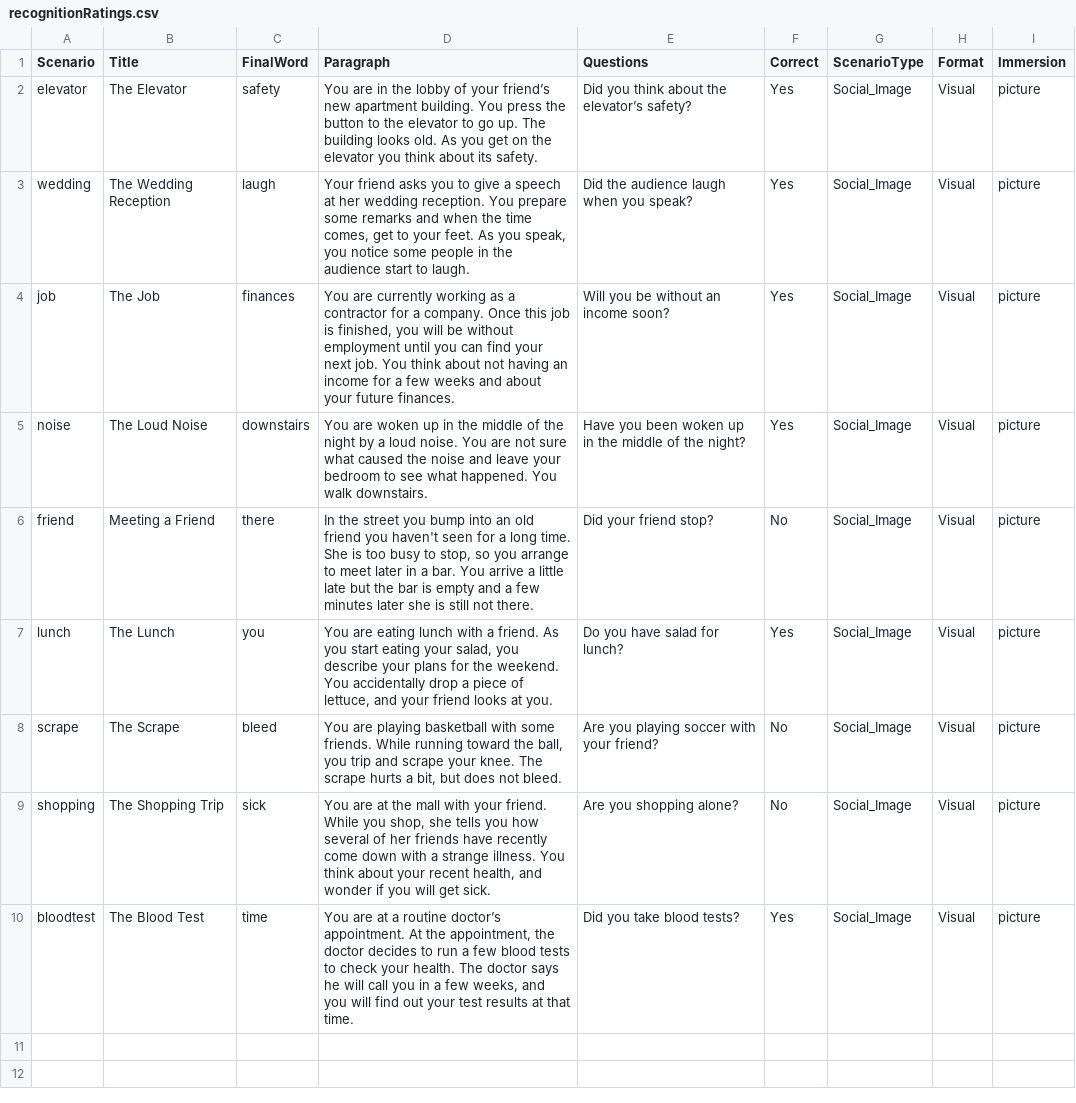
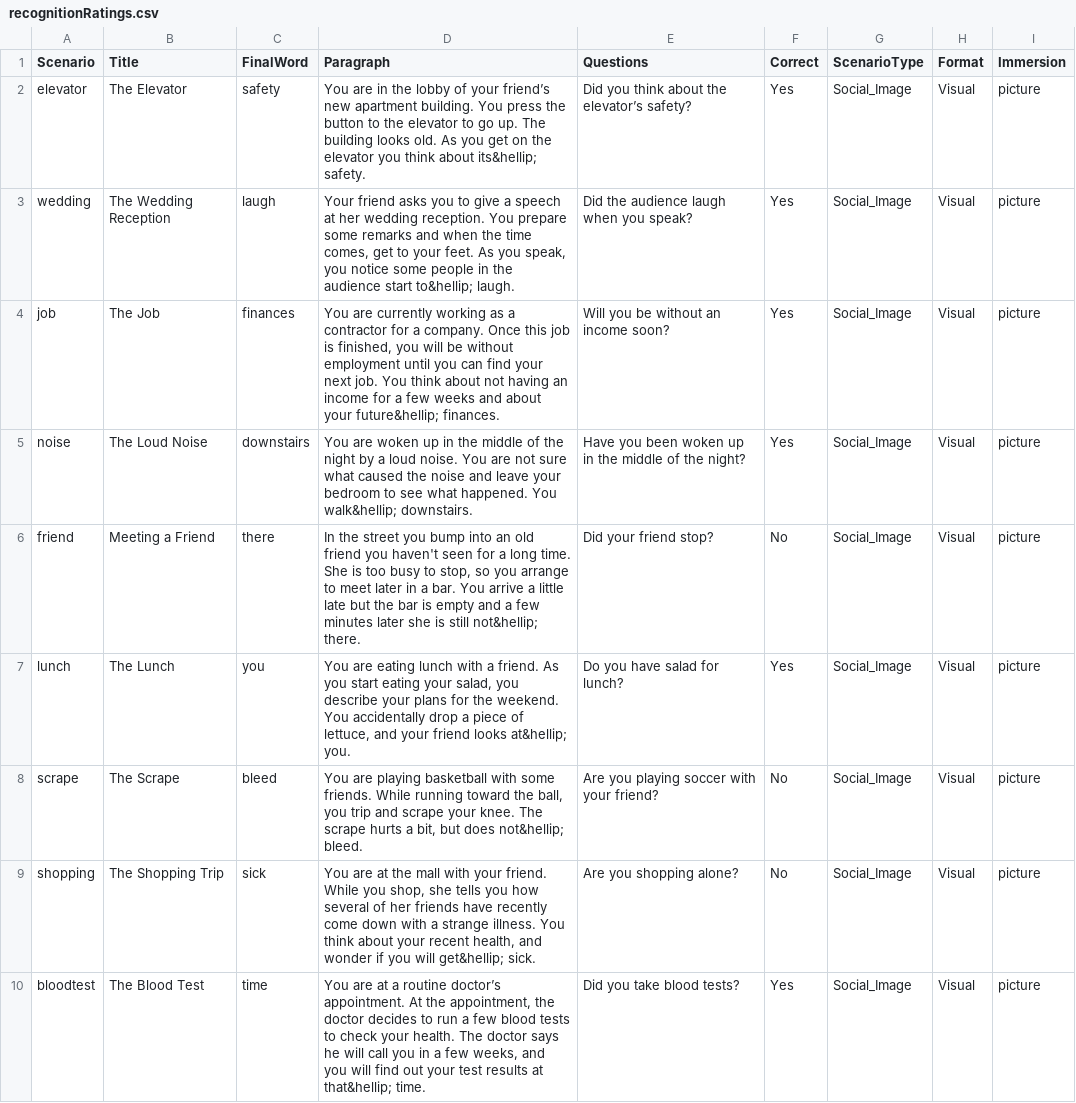
Before and after one commit to TeachmanLab/MT-Java, a CSV file: r01/src/main/resources/static/js/training/scenarios/recognitionRatings.csv, drawn as a sheet.

```diff
--- a/r01/src/main/resources/static/js/training/scenarios/recognitionRatings.csv
+++ b/r01/src/main/resources/static/js/training/scenarios/recognitionRatings.csv
@@ -1,10 +1,10 @@
 Scenario,Title,FinalWord,Paragraph,Questions,Correct,ScenarioType,Format,Immersion
-elevator,The Elevator,safety,You are in the lobby of your friend’s new apartment building.  You press the button to the elevator to go up. The building looks old.  As you get on the elevator you think about its safety.,Did you think about the elevator’s safety?,Yes,Social_Image,Visual,picture
-wedding,The Wedding Reception,laugh,"Your friend asks you to give a speech at her wedding reception. You prepare some remarks and when the time comes, get to your feet. As you speak, you notice some people in the audience start to laugh.",Did the audience laugh when you speak?,Yes,Social_Image,Visual,picture
-job,The Job,finances,"You are currently working as a contractor for a company. Once this job is finished, you will be without employment until you can find your next job. You think about not having an income for a few weeks and about your future finances.",Will you be without an income soon?,Yes,Social_Image,Visual,picture
-noise,The Loud Noise,downstairs,You are woken up in the middle of the night by a loud noise. You are not sure what caused the noise and leave your bedroom to see what happened. You walk downstairs.,Have you been woken up in the middle of the night?,Yes,Social_Image,Visual,picture
-friend,Meeting a Friend,there,"In the street you bump into an old friend you haven't seen for a long time. She is too busy to stop, so you arrange to meet later in a bar.  You arrive a little late but the bar is empty and a few minutes later she is still not there.",Did your friend stop?,No,Social_Image,Visual,picture
-lunch,The Lunch,you,"You are eating lunch with a friend. As you start eating your salad, you describe your plans for the weekend. You accidentally drop a piece of lettuce, and your friend looks at you.",Do you have salad for lunch?,Yes,Social_Image,Visual,picture
-scrape,The Scrape,bleed,"You are playing basketball with some friends. While running toward the ball, you trip and scrape your knee. The scrape hurts a bit, but does not bleed.",Are you playing soccer with your friend?,No,Social_Image,Visual,picture
-shopping,The Shopping Trip,sick,"You are at the mall with your friend. While you shop, she tells you how several of her friends have recently come down with a strange illness. You think about your recent health, and wonder if you will get sick.",Are you shopping alone?,No,Social_Image,Visual,picture
-bloodtest,The Blood Test,time,"You are at a routine doctor’s appointment. At the appointment, the doctor decides to run a few blood tests to check your health. The doctor says he will call you in a few weeks, and you will find out your test results at that time.",Did you take blood tests?,Yes,Social_Image,Visual,picture
+elevator,The Elevator,safety,You are in the lobby of your friend’s new apartment building.  You press the button to the elevator to go up. The building looks old.  As you get on the elevator you think about its&hellip; safety.,Did you think about the elevator’s safety?,Yes,Social_Image,Visual,picture
+wedding,The Wedding Reception,laugh,"Your friend asks you to give a speech at her wedding reception. You prepare some remarks and when the time comes, get to your feet. As you speak, you notice some people in the audience start to&hellip; laugh.",Did the audience laugh when you speak?,Yes,Social_Image,Visual,picture
+job,The Job,finances,"You are currently working as a contractor for a company. Once this job is finished, you will be without employment until you can find your next job. You think about not having an income for a few weeks and about your future&hellip; finances.",Will you be without an income soon?,Yes,Social_Image,Visual,picture
+noise,The Loud Noise,downstairs,You are woken up in the middle of the night by a loud noise. You are not sure what caused the noise and leave your bedroom to see what happened. You walk&hellip; downstairs.,Have you been woken up in the middle of the night?,Yes,Social_Image,Visual,picture
+friend,Meeting a Friend,there,"In the street you bump into an old friend you haven't seen for a long time. She is too busy to stop, so you arrange to meet later in a bar.  You arrive a little late but the bar is empty and a few minutes later she is still not&hellip; there.",Did your friend stop?,No,Social_Image,Visual,picture
+lunch,The Lunch,you,"You are eating lunch with a friend. As you start eating your salad, you describe your plans for the weekend. You accidentally drop a piece of lettuce, and your friend looks at&hellip; you.",Do you have salad for lunch?,Yes,Social_Image,Visual,picture
+scrape,The Scrape,bleed,"You are playing basketball with some friends. While running toward the ball, you trip and scrape your knee. The scrape hurts a bit, but does not&hellip; bleed.",Are you playing soccer with your friend?,No,Social_Image,Visual,picture
+shopping,The Shopping Trip,sick,"You are at the mall with your friend. While you shop, she tells you how several of her friends have recently come down with a strange illness. You think about your recent health, and wonder if you will get&hellip; sick.",Are you shopping alone?,No,Social_Image,Visual,picture
+bloodtest,The Blood Test,time,"You are at a routine doctor’s appointment. At the appointment, the doctor decides to run a few blood tests to check your health. The doctor says he will call you in a few weeks, and you will find out your test results at that&hellip; time.",Did you take blood tests?,Yes,Social_Image,Visual,picture
```
Also changed, not shown: 20 other files.
